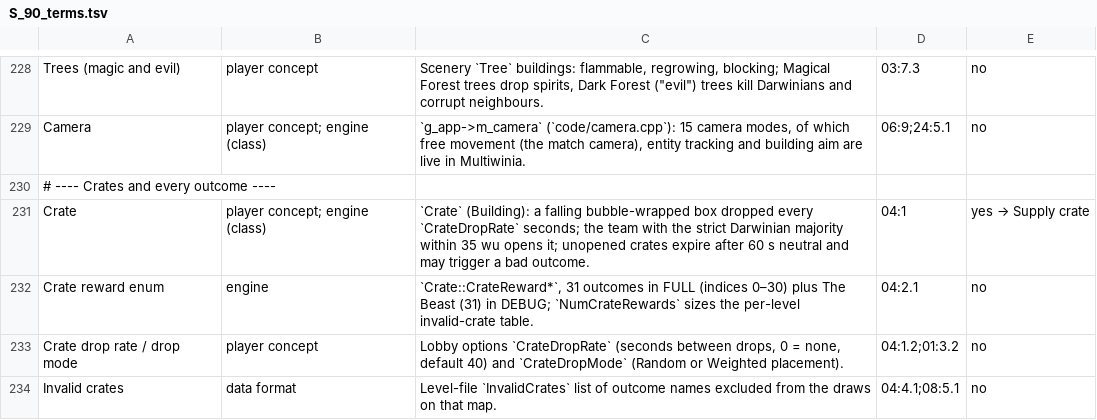
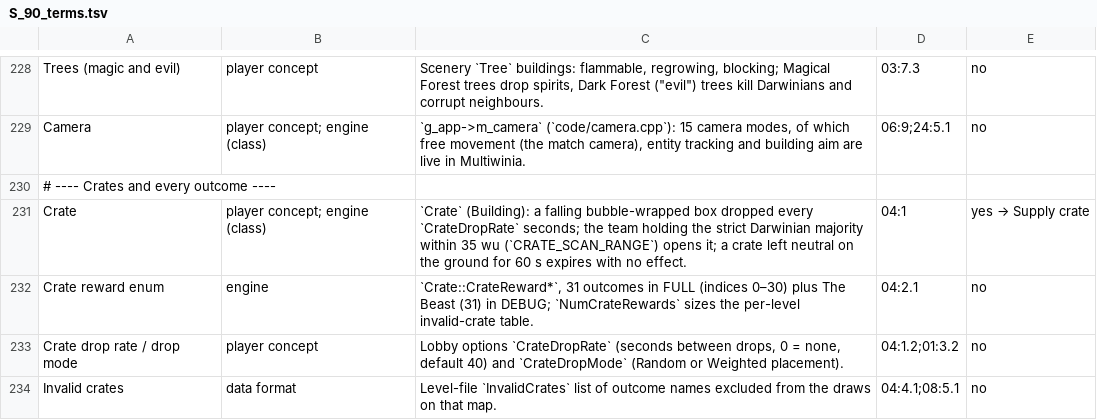
Before and after one commit to Zwaliebaba/Species.AI, a TSV file: design/_work/script_inputs/S_90_terms.tsv, drawn as a sheet; only a part is shown, gaps mark what is left out; the diff covers the shown part only.

```diff
--- a/design/_work/script_inputs/S_90_terms.tsv
+++ b/design/_work/script_inputs/S_90_terms.tsv
@@ -230,3 +230,3 @@ Camera	player concept; engine (class)	`g_app->m_camera` (`code/camera.cpp`): 15
 # ---- Crates and every outcome ----
-Crate	player concept; engine (class)	`Crate` (Building): a falling bubble-wrapped box dropped every `CrateDropRate` seconds; the team with the strict Darwinian majority within 35 wu opens it; unopened crates expire after 60 s neutral and may trigger a bad outcome.	04:1	yes → Supply crate
+Crate	player concept; engine (class)	`Crate` (Building): a falling bubble-wrapped box dropped every `CrateDropRate` seconds; the team holding the strict Darwinian majority within 35 wu (`CRATE_SCAN_RANGE`) opens it; a crate left neutral on the ground for 60 s expires with no effect.	04:1	yes → Supply crate
 Crate reward enum	engine	`Crate::CrateReward*`, 31 outcomes in FULL (indices 0–30) plus The Beast (31) in DEBUG; `NumCrateRewards` sizes the per-level invalid-crate table.	04:2.1	no
```
Also changed, not shown: 12 edited cells elsewhere in this file, design/_work/drafts/S_41_discrepancy_groups.tsv, design/_work/script_inputs/S_41_ip_categories.tsv, 10 other files.
